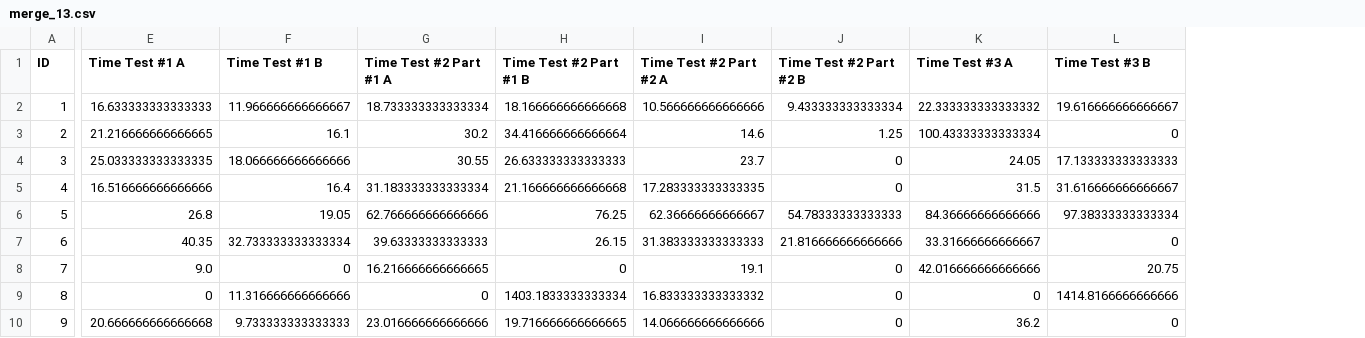
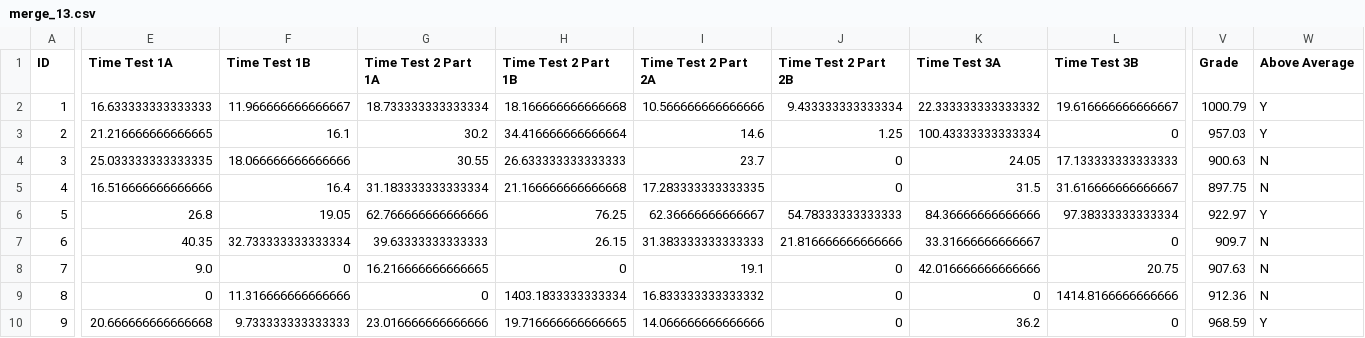
Before and after one commit to shreyasugemuge/Senior-Design-Project, a CSV file: src/Behaviors/docs/merge_13.csv, drawn as a sheet; only a part is shown, gaps mark what is left out; the diff covers the shown part only; the diff names each change by its address in the sheet, - before the commit and + after, or states it on an @@ line.

Commit message:
added grade functionality for merge

```diff
--- a/src/Behaviors/docs/merge_13.csv
+++ b/src/Behaviors/docs/merge_13.csv
+column V (Grade), rows 2-10: 1000.79 | 957.03 | 900.63 | 897.75 | 922.97 | 909.7 | 907.63 | 912.36 | 968.59
+column W (Above Average), rows 2-10: Y | Y | N | N | Y | N | N | N | Y
-E1: Time Test #1 A
+E1: Time Test 1A
-F1: Time Test #1 B
+F1: Time Test 1B
-G1: Time Test #2 Part #1 A
+G1: Time Test 2 Part 1A
-H1: Time Test #2 Part #1 B
+H1: Time Test 2 Part 1B
-I1: Time Test #2 Part #2 A
+I1: Time Test 2 Part 2A
-J1: Time Test #2 Part #2 B
+J1: Time Test 2 Part 2B
-K1: Time Test #3 A
+K1: Time Test 3A
-L1: Time Test #3 B
+L1: Time Test 3B
```
Also changed, not shown: 8 edited cells elsewhere in this file, 2 other files.
